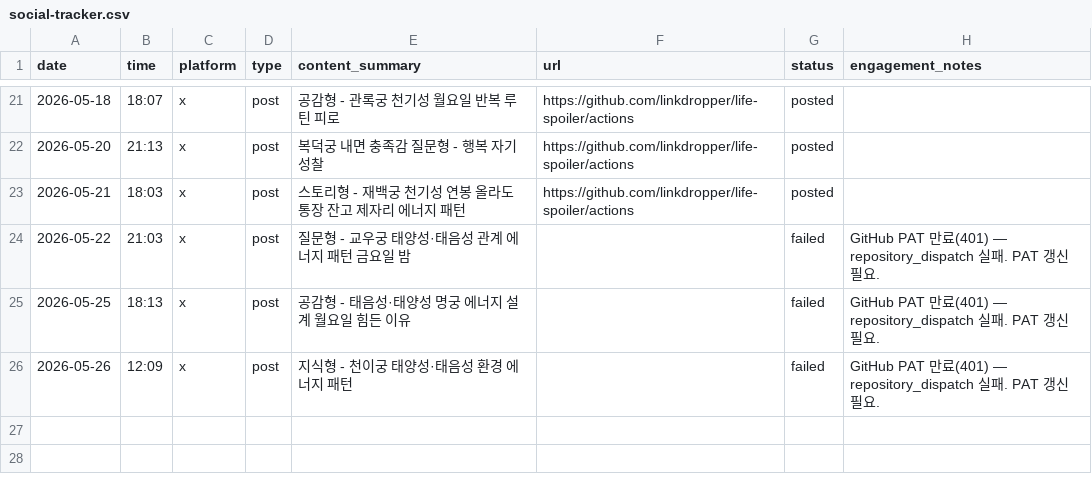
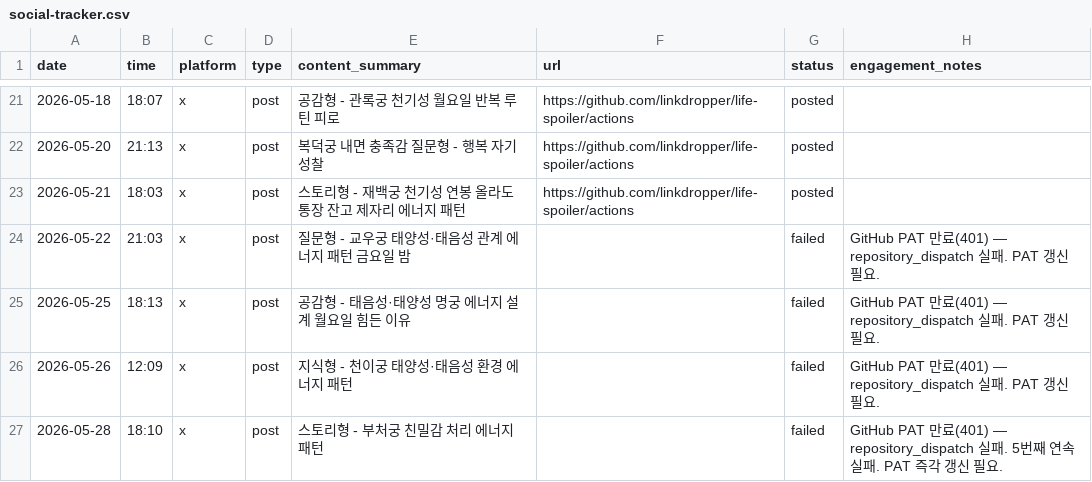
Before and after one commit to LinkDropper/life-spoiler, a CSV file: docs/social-tracker.csv, drawn as a sheet; only a part is shown, gaps mark what is left out.

```diff
--- a/docs/social-tracker.csv
+++ b/docs/social-tracker.csv
@@ -26 +26,2 @@ date,time,platform,type,content_summary,url,status,engagement_notes
 2026-05-26,12:09,x,post,지식형 - 천이궁 태양성·태음성 환경 에너지 패턴,,failed,GitHub PAT 만료(401) — repository_dispatch 실패. PAT 갱신 필요.
+2026-05-28,18:10,x,post,스토리형 - 부처궁 친밀감 처리 에너지 패턴,,failed,GitHub PAT 만료(401) — repository_dispatch 실패. 5번째 연속 실패. PAT 즉각 갱신 필요.
```
Also changed, not shown: 1 other file.
